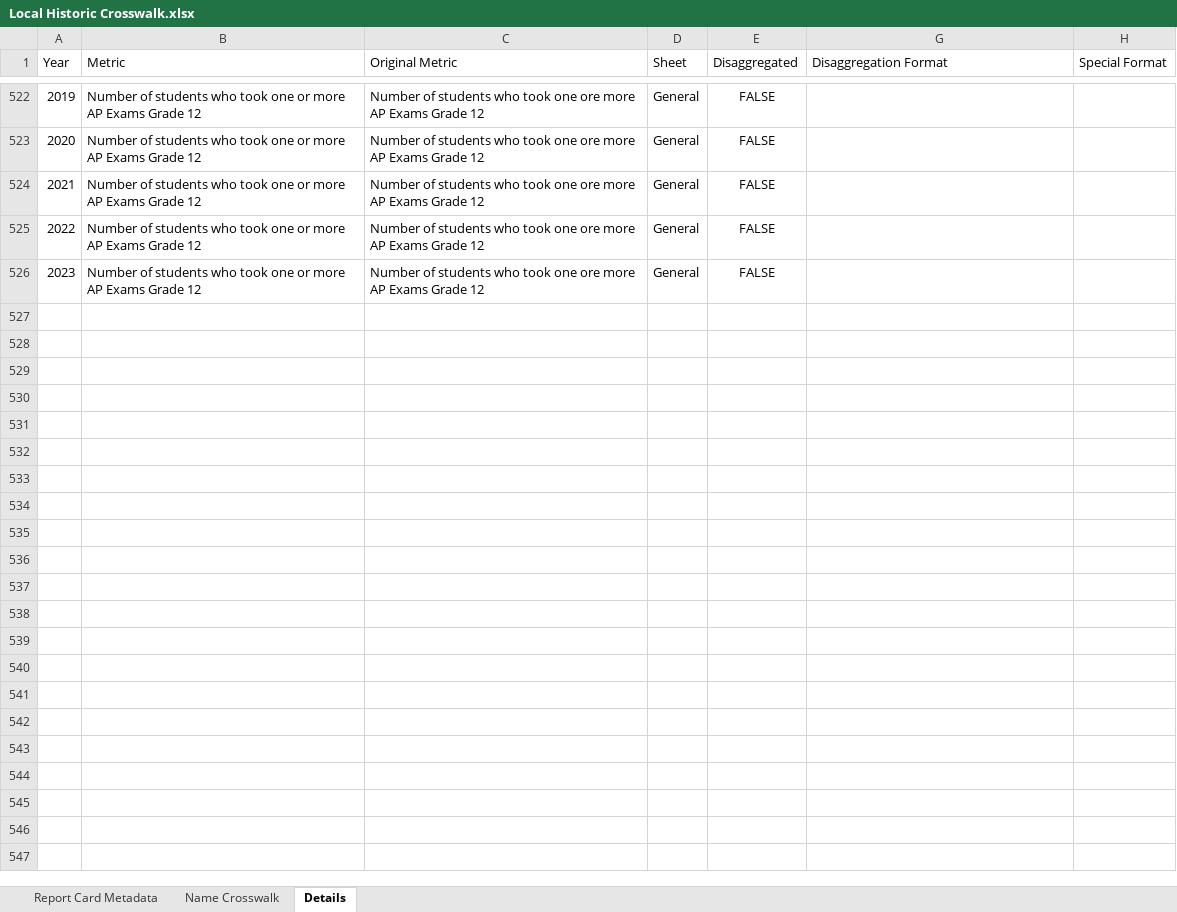
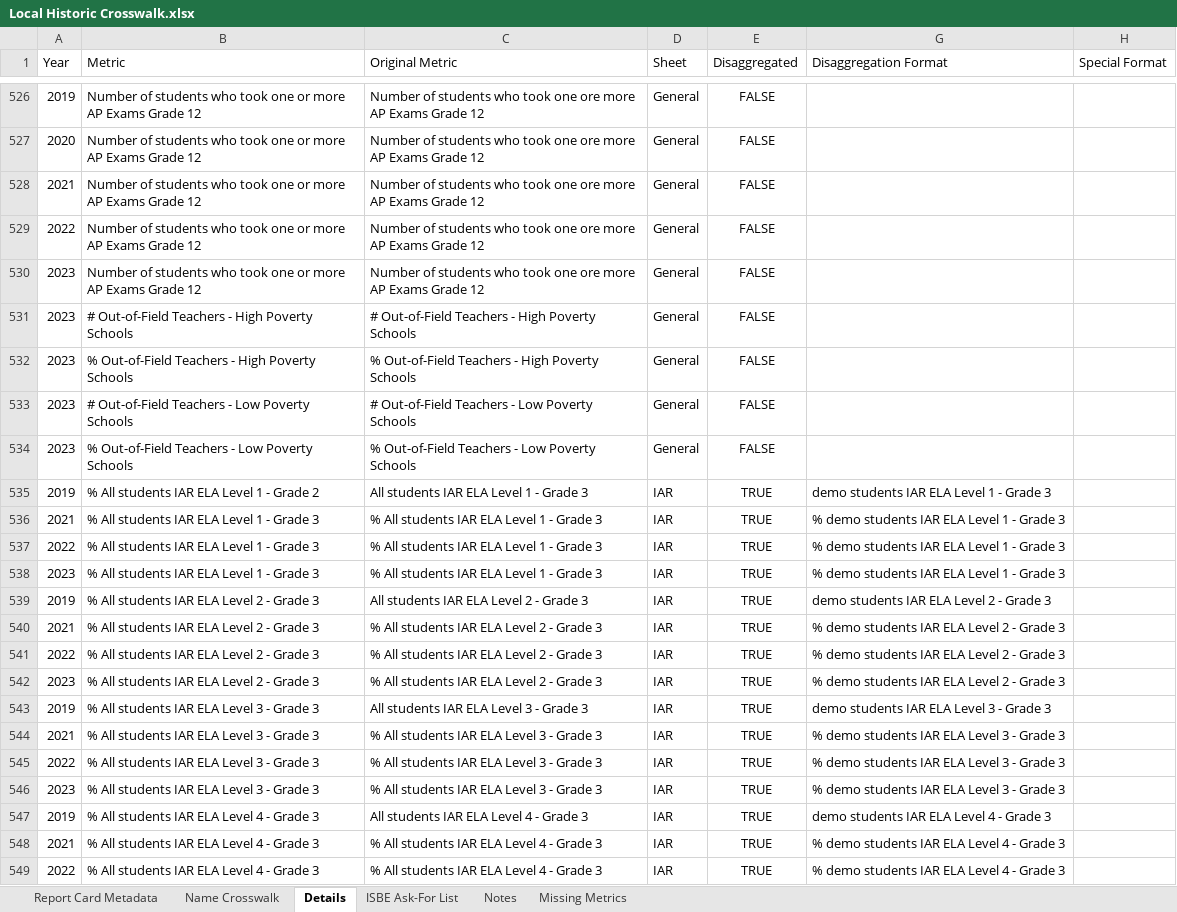
Before and after one commit to Advance-Illinois/Historic-Report-Card-Dataset, an Excel workbook: Local Historic Crosswalk.xlsx, sheet Details, drawn as a sheet; only a part is shown, gaps mark what is left out; values as stored, in another font and other column widths than the file's, no borders; table styles not drawn; the diff covers the shown part only; the diff names each change by its address in the sheet, - before the commit and + after, or states it on an @@ line.

Commit message:
Added support for low- and high-poverty out-of-field teachers and all IAR data. Also fixed a mistake where REPORT_CARD was a shallow copy of report_card instead of a deep one

```diff
--- a/Local Historic Crosswalk.xlsx (sheet Details)
+++ b/Local Historic Crosswalk.xlsx (sheet Details)
+sheet tab: ISBE Ask-For List
+sheet tab: Notes
+sheet tab: Missing Metrics
+row 531: 2023 | # Out-of-Field Teachers - High Poverty Schools | # Out-of-Field Teachers - High Poverty Schools | General | FALSE
+row 532: 2023 | % Out-of-Field Teachers - High Poverty Schools | % Out-of-Field Teachers - High Poverty Schools | General | FALSE
+row 533: 2023 | # Out-of-Field Teachers - Low Poverty Schools | # Out-of-Field Teachers - Low Poverty Schools | General | FALSE
+row 534: 2023 | % Out-of-Field Teachers - Low Poverty Schools | % Out-of-Field Teachers - Low Poverty Schools | General | FALSE
+row 535: 2019 | % All students IAR ELA Level 1 - Grade 2 | All students IAR ELA Level 1 - Grade 3 | IAR | TRUE | demo students IAR ELA Level 1 - Grade 3
+row 536: 2021 | % All students IAR ELA Level 1 - Grade 3 | % All students IAR ELA Level 1 - Grade 3 | IAR | TRUE | % demo students IAR ELA Level 1 - Grade 3
+row 537: 2022 | % All students IAR ELA Level 1 - Grade 3 | % All students IAR ELA Level 1 - Grade 3 | IAR | TRUE | % demo students IAR ELA Level 1 - Grade 3
+row 538: 2023 | % All students IAR ELA Level 1 - Grade 3 | % All students IAR ELA Level 1 - Grade 3 | IAR | TRUE | % demo students IAR ELA Level 1 - Grade 3
+row 539: 2019 | % All students IAR ELA Level 2 - Grade 3 | All students IAR ELA Level 2 - Grade 3 | IAR | TRUE | demo students IAR ELA Level 2 - Grade 3
+row 540: 2021 | % All students IAR ELA Level 2 - Grade 3 | % All students IAR ELA Level 2 - Grade 3 | IAR | TRUE | % demo students IAR ELA Level 2 - Grade 3
+row 541: 2022 | % All students IAR ELA Level 2 - Grade 3 | % All students IAR ELA Level 2 - Grade 3 | IAR | TRUE | % demo students IAR ELA Level 2 - Grade 3
+row 542: 2023 | % All students IAR ELA Level 2 - Grade 3 | % All students IAR ELA Level 2 - Grade 3 | IAR | TRUE | % demo students IAR ELA Level 2 - Grade 3
+row 543: 2019 | % All students IAR ELA Level 3 - Grade 3 | All students IAR ELA Level 3 - Grade 3 | IAR | TRUE | demo students IAR ELA Level 3 - Grade 3
+row 544: 2021 | % All students IAR ELA Level 3 - Grade 3 | % All students IAR ELA Level 3 - Grade 3 | IAR | TRUE | % demo students IAR ELA Level 3 - Grade 3
+row 545: 2022 | % All students IAR ELA Level 3 - Grade 3 | % All students IAR ELA Level 3 - Grade 3 | IAR | TRUE | % demo students IAR ELA Level 3 - Grade 3
+row 546: 2023 | % All students IAR ELA Level 3 - Grade 3 | % All students IAR ELA Level 3 - Grade 3 | IAR | TRUE | % demo students IAR ELA Level 3 - Grade 3
+row 547: 2019 | % All students IAR ELA Level 4 - Grade 3 | All students IAR ELA Level 4 - Grade 3 | IAR | TRUE | demo students IAR ELA Level 4 - Grade 3
+row 548: 2021 | % All students IAR ELA Level 4 - Grade 3 | % All students IAR ELA Level 4 - Grade 3 | IAR | TRUE | % demo students IAR ELA Level 4 - Grade 3
+row 549: 2022 | % All students IAR ELA Level 4 - Grade 3 | % All students IAR ELA Level 4 - Grade 3 | IAR | TRUE | % demo students IAR ELA Level 4 - Grade 3
```
Also changed, not shown: 249 added rows elsewhere in this sheet, sheet Name Crosswalk, formulas that keep their value, 1 other file.
